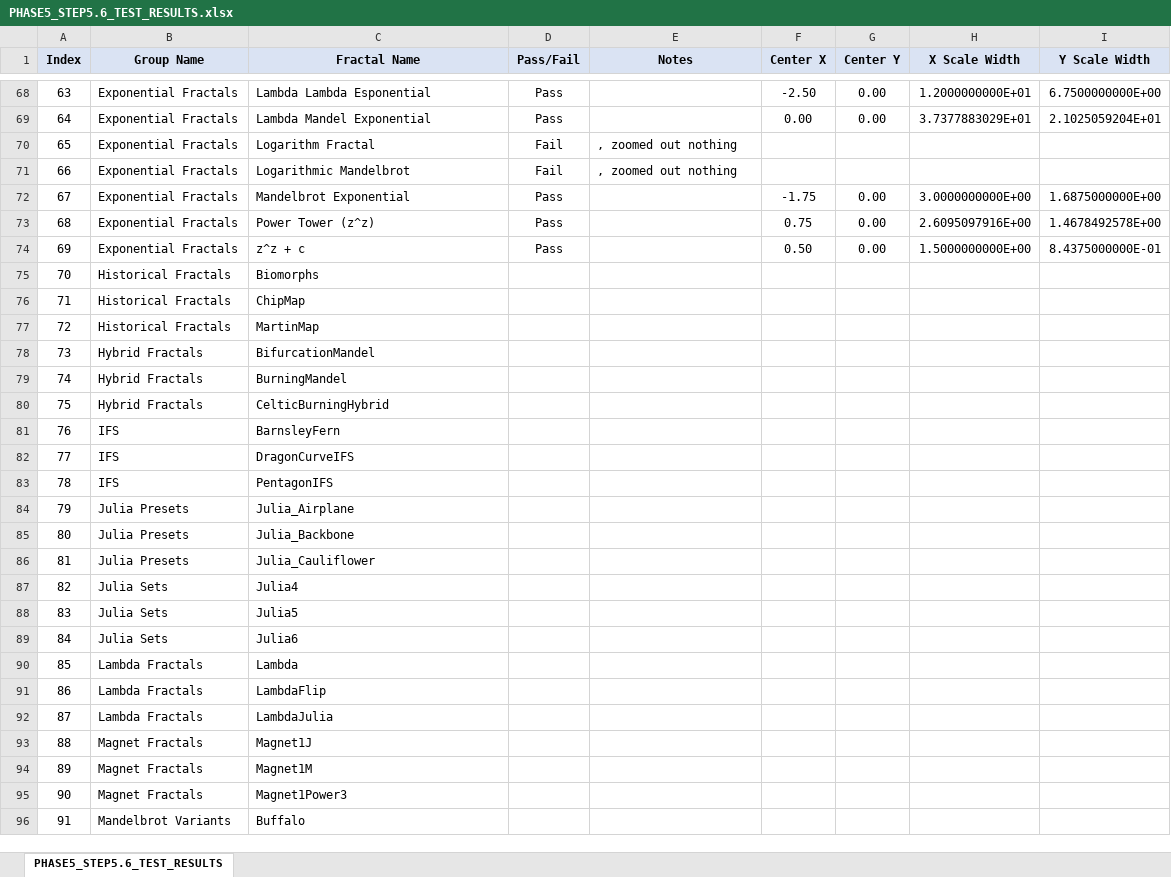
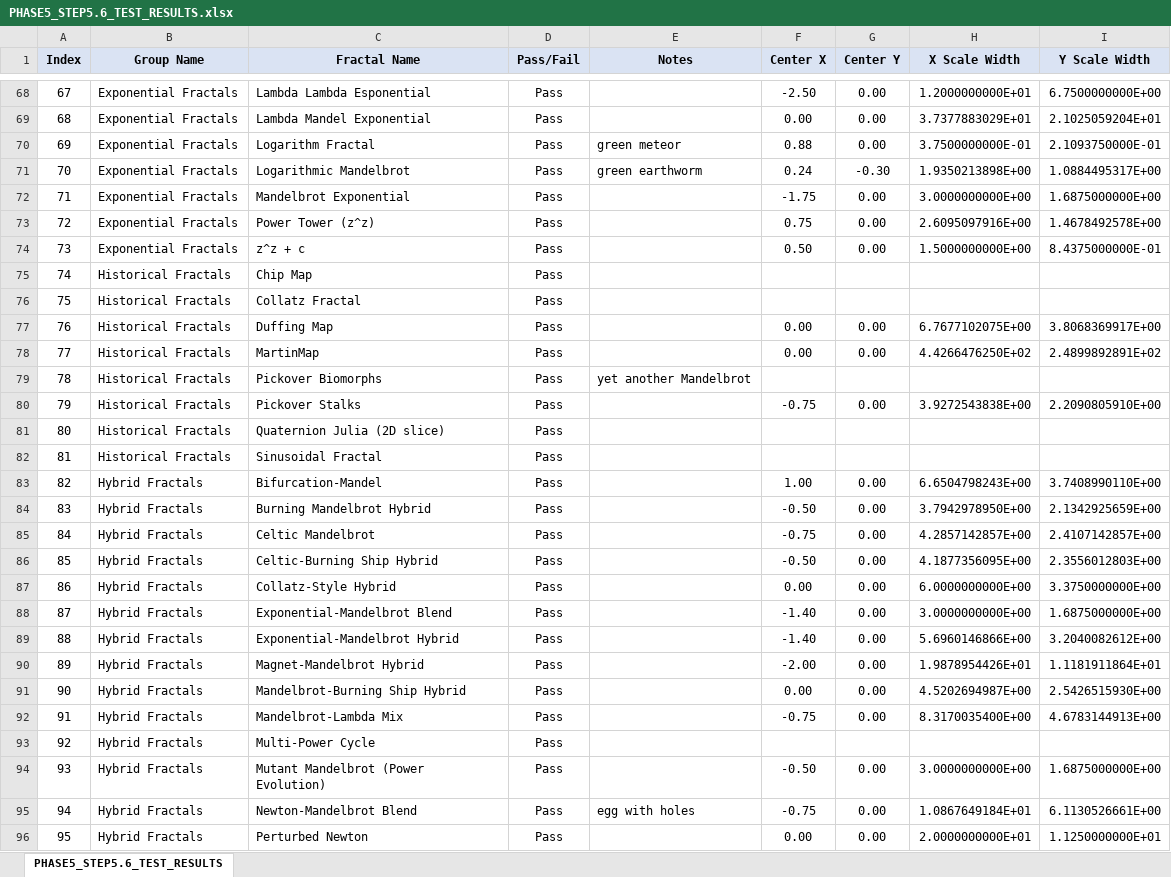
Before and after one commit to markhassellsmith/ManpLab, an Excel workbook: ManpWinUI/Documentation/Architecture/PHASE5_STEP5.6_TEST_RESULTS.xlsx, sheet PHASE5_STEP5.6_TEST_RESULTS, drawn as a sheet; only a part is shown, gaps mark what is left out; the shorter side is filled out with more unchanged rows; values as stored, in another font and other column widths than the file's, no borders; conditional formats not drawn; removed rows and columns are numbered as before the commit, all else as after; the diff covers the shown part only; the diff names each change by its address in the sheet, - before the commit and + after, or states it on an @@ line.

```diff
--- a/ManpWinUI/Documentation/Architecture/PHASE5_STEP5.6_TEST_RESULTS.xlsx (sheet PHASE5_STEP5.6_TEST_RESULTS)
+++ b/ManpWinUI/Documentation/Architecture/PHASE5_STEP5.6_TEST_RESULTS.xlsx (sheet PHASE5_STEP5.6_TEST_RESULTS)
@@ column A (Index) renumbered from row 50 down @@
-row 70: 65 | Exponential Fractals | Logarithm Fractal | Fail | , zoomed out nothing
-row 71: 66 | Exponential Fractals | Logarithmic Mandelbrot | Fail | , zoomed out nothing
+row 70: 69 | Exponential Fractals | Logarithm Fractal | Pass | green meteor | 0.88 | 0.00 | 3.7500000000E-01 | 2.1093750000E-01
+row 71: 70 | Exponential Fractals | Logarithmic Mandelbrot | Pass | green earthworm | 0.24 | -0.30 | 1.9350213898E+00 | 1.0884495317E+00
-row 75: 70 | Historical Fractals | Biomorphs
-C75 (Fractal Name): ChipMap
+C75 (Fractal Name): Chip Map
-D75 (Pass/Fail): (empty)
+D75 (Pass/Fail): Pass
+row 76: 75 | Historical Fractals | Collatz Fractal | Pass
+row 77: 76 | Historical Fractals | Duffing Map | Pass |  | 0.00 | 0.00 | 6.7677102075E+00 | 3.8068369917E+00
+row 78: 77 | Historical Fractals | MartinMap | Pass |  | 0.00 | 0.00 | 4.4266476250E+02 | 2.4899892891E+02
+row 79: 78 | Historical Fractals | Pickover Biomorphs | Pass | yet another Mandelbrot
+row 80: 79 | Historical Fractals | Pickover Stalks | Pass |  | -0.75 | 0.00 | 3.9272543838E+00 | 2.2090805910E+00
+row 81: 80 | Historical Fractals | Quaternion Julia (2D slice) | Pass
-C82 (Fractal Name): MartinMap
+C82 (Fractal Name): Sinusoidal Fractal
-D82 (Pass/Fail): (empty)
+D82 (Pass/Fail): Pass
+row 83: 82 | Hybrid Fractals | Bifurcation-Mandel | Pass |  | 1.00 | 0.00 | 6.6504798243E+00 | 3.7408990110E+00
+row 84: 83 | Hybrid Fractals | Burning Mandelbrot Hybrid | Pass |  | -0.50 | 0.00 | 3.7942978950E+00 | 2.1342925659E+00
+row 85: 84 | Hybrid Fractals | Celtic Mandelbrot | Pass |  | -0.75 | 0.00 | 4.2857142857E+00 | 2.4107142857E+00
+row 86: 85 | Hybrid Fractals | Celtic-Burning Ship Hybrid | Pass |  | -0.50 | 0.00 | 4.1877356095E+00 | 2.3556012803E+00
+row 87: 86 | Hybrid Fractals | Collatz-Style Hybrid | Pass |  | 0.00 | 0.00 | 6.0000000000E+00 | 3.3750000000E+00
+row 88: 87 | Hybrid Fractals | Exponential-Mandelbrot Blend | Pass |  | -1.40 | 0.00 | 3.0000000000E+00 | 1.6875000000E+00
+row 89: 88 | Hybrid Fractals | Exponential-Mandelbrot Hybrid | Pass |  | -1.40 | 0.00 | 5.6960146866E+00 | 3.2040082612E+00
+row 90: 89 | Hybrid Fractals | Magnet-Mandelbrot Hybrid | Pass |  | -2.00 | 0.00 | 1.9878954426E+01 | 1.1181911864E+01
+row 91: 90 | Hybrid Fractals | Mandelbrot-Burning Ship Hybrid | Pass |  | 0.00 | 0.00 | 4.5202694987E+00 | 2.5426515930E+00
+row 92: 91 | Hybrid Fractals | Mandelbrot-Lambda Mix | Pass |  | -0.75 | 0.00 | 8.3170035400E+00 | 4.6783144913E+00
-C93 (Fractal Name): BifurcationMandel
+C93 (Fractal Name): Multi-Power Cycle
-D93 (Pass/Fail): (empty)
+D93 (Pass/Fail): Pass
-row 79: 74 | Hybrid Fractals | BurningMandel
-row 80: 75 | Hybrid Fractals | CelticBurningHybrid
+row 94: 93 | Hybrid Fractals | Mutant Mandelbrot (Power Evolution) | Pass |  | -0.50 | 0.00 | 3.0000000000E+00 | 1.6875000000E+00
+row 95: 94 | Hybrid Fractals | Newton-Mandelbrot Blend | Pass | egg with holes | -0.75 | 0.00 | 1.0867649184E+01 | 6.1130526661E+00
+row 96: 95 | Hybrid Fractals | Perturbed Newton | Pass |  | 0.00 | 0.00 | 2.0000000000E+01 | 1.1250000000E+01
```
Also changed, not shown: 5 added rows, 1 removed row and 1 edited cell elsewhere in this sheet, 2 other files.
